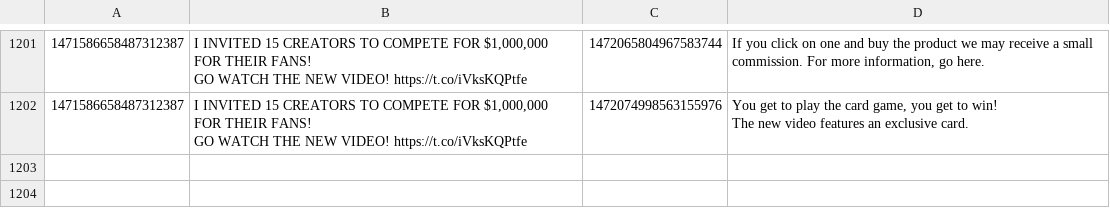
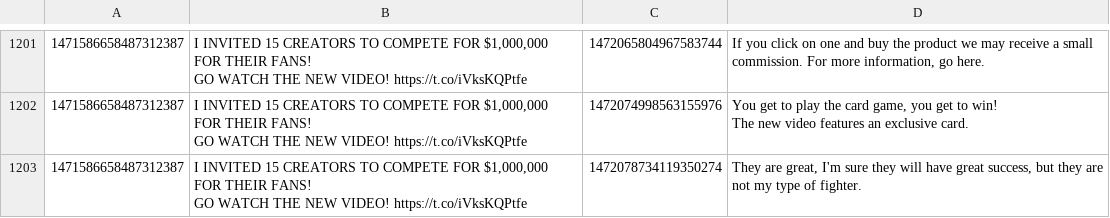
Before and after one commit to KayTwenty/PerryGPT, a CSV file: processed.csv, drawn as a sheet; only a part is shown, gaps mark what is left out.

```diff
--- a/processed.csv
+++ b/processed.csv
@@ -1278 +1278,4 @@ GO WATCH THE NEW VIDEO! https://t.co/iVksKQPtfe",1472074998563155976,"You get to
 The new video features an exclusive card."
+1471586658487312387,"I INVITED 15 CREATORS TO COMPETE FOR $1,000,000 FOR THEIR FANS!
+
+GO WATCH THE NEW VIDEO! https://t.co/iVksKQPtfe",1472078734119350274,"They are great, I'm sure they will have great success, but they are not my type of fighter."
```
